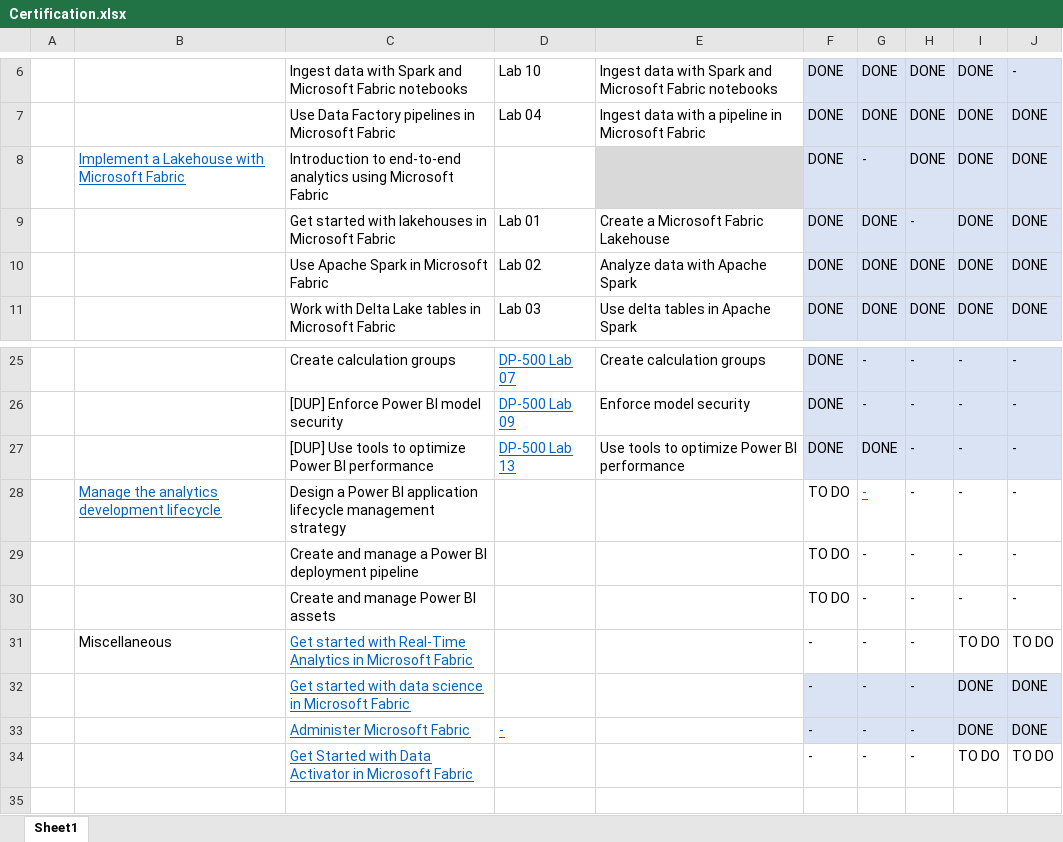
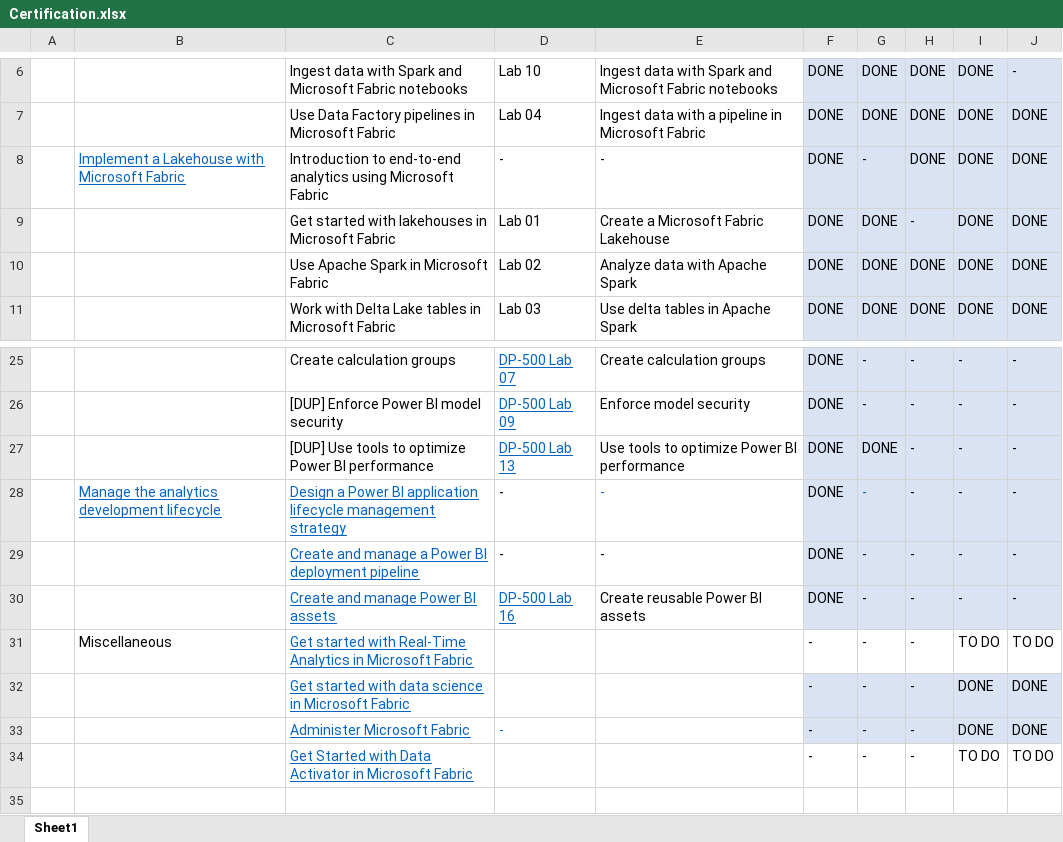
Before and after one commit to open-word/DP-600-Fabric-Analytics-Engineer, an Excel workbook: Certification.xlsx, sheet Sheet1, drawn as a sheet; only a part is shown, gaps mark what is left out; values as stored, in another font and other column widths than the file's, no borders; the diff names each change by its address in the sheet, - before the commit and + after, or states it on an @@ line.

Commit message:
Update Certification.xlsx

```diff
--- a/Certification.xlsx (sheet Sheet1)
+++ b/Certification.xlsx (sheet Sheet1)
-D8: (empty)
+D8: -
-E8: (empty)
+E8: -
-E8 fill: #D9D9D9
+E8 fill: none
@@ C28:C30 underline: off → on, text colour: black → #0563C1 @@
-D28:D29: (empty)
+D28:D29: -
-E28:E29: (empty)
+E28:E29: -
-F28:F30: TO DO
+F28:F30: DONE
-F28:J30 fill: none
+F28:J30 fill: #DAE3F3
-G28 underline: on
+G28 underline: off
-D30: (empty)
+D30: DP-500 Lab 16
-E30: (empty)
+E30: Create reusable Power BI assets
-D33 underline: on
+D33 underline: off
```
